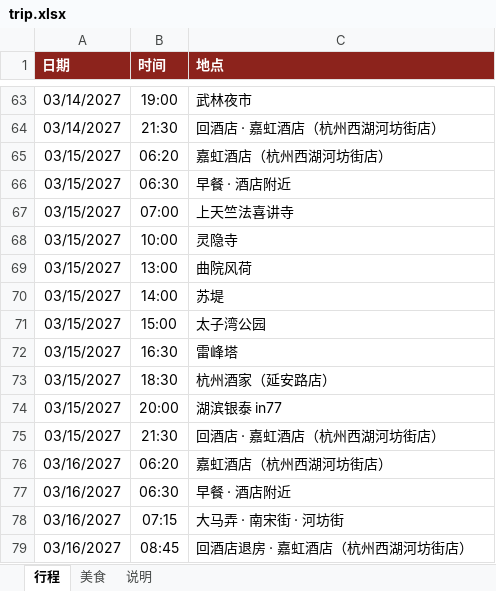
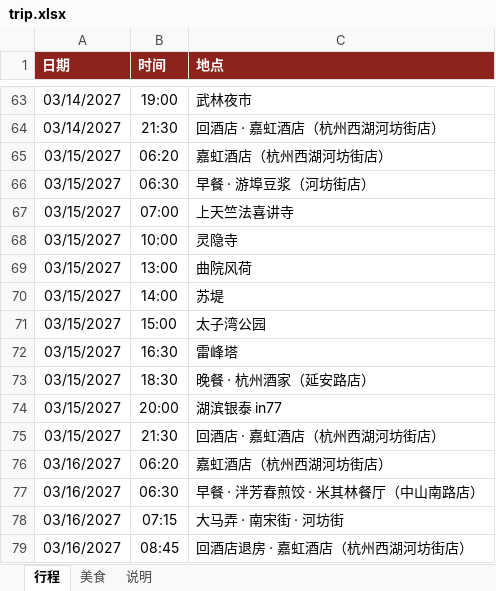
Before and after one commit to munkiat08/shanghai-trip, an Excel workbook: trip.xlsx, sheet 行程, drawn as a sheet; only a part is shown, gaps mark what is left out; values as stored, in another font and other column widths than the file's, no borders; the diff names each change by its address in the sheet, - before the commit and + after, or states it on an @@ line.

```diff
--- a/trip.xlsx (sheet 行程)
+++ b/trip.xlsx (sheet 行程)
-C66 (地点): 早餐 · 酒店附近
+C66 (地点): 早餐 · 游埠豆浆（河坊街店）
-C73 (地点): 杭州酒家（延安路店）
+C73 (地点): 晚餐 · 杭州酒家（延安路店）
-C77 (地点): 早餐 · 酒店附近
+C77 (地点): 早餐 · 泮芳春煎饺 · 米其林餐厅（中山南路店）
```
Also changed, not shown: sheet 美食, 4 other files.
